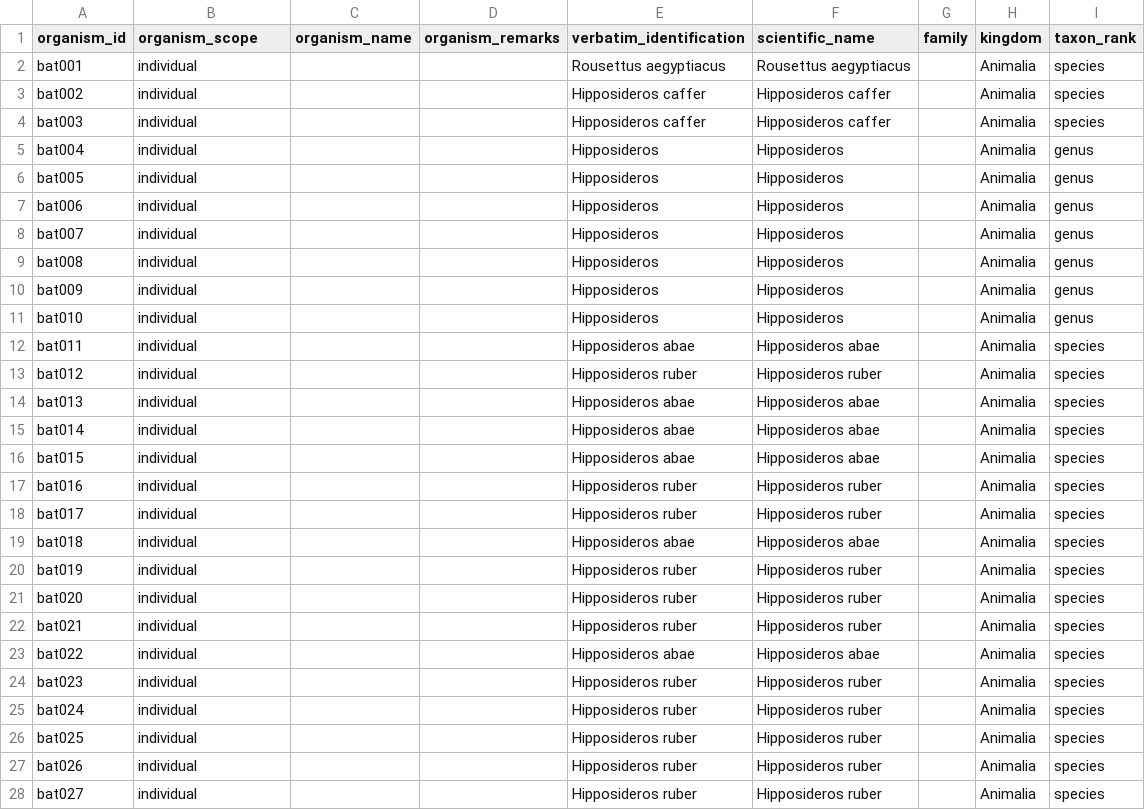
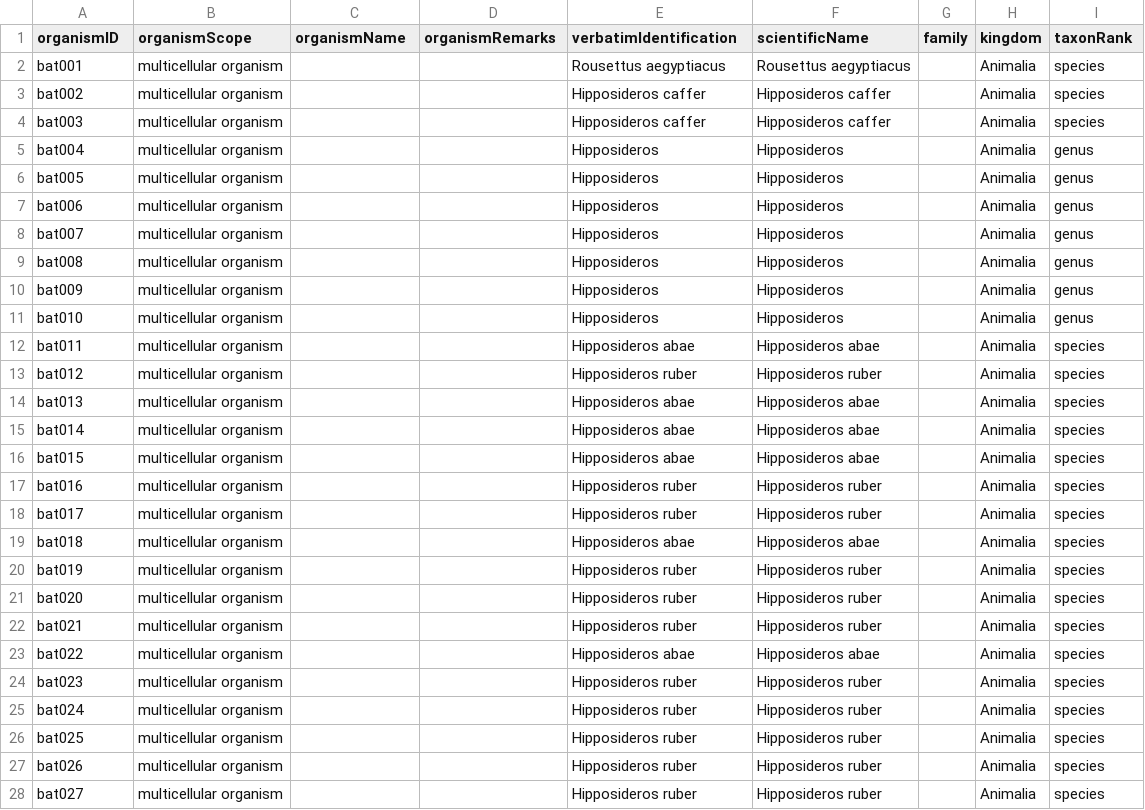
Before and after one commit to gbif/model-interactions, a TSV file: dbatvir/publishing-model/organism.tsv, drawn as a sheet; only a part is shown; the diff covers the shown part only.

```diff
--- a/dbatvir/publishing-model/organism.tsv
+++ b/dbatvir/publishing-model/organism.tsv
@@ -1,28 +1,28 @@
-organism_id	organism_scope	organism_name	organism_remarks	verbatim_identification	scientific_name	family	kingdom	taxon_rank
-bat001	individual			Rousettus aegyptiacus	Rousettus aegyptiacus		Animalia	species
-bat002	individual			Hipposideros caffer	Hipposideros caffer		Animalia	species
-bat003	individual			Hipposideros caffer	Hipposideros caffer		Animalia	species
-bat004	individual			Hipposideros	Hipposideros		Animalia	genus
-bat005	individual			Hipposideros	Hipposideros		Animalia	genus
-bat006	individual			Hipposideros	Hipposideros		Animalia	genus
-bat007	individual			Hipposideros	Hipposideros		Animalia	genus
-bat008	individual			Hipposideros	Hipposideros		Animalia	genus
-bat009	individual			Hipposideros	Hipposideros		Animalia	genus
-bat010	individual			Hipposideros	Hipposideros		Animalia	genus
-bat011	individual			Hipposideros abae	Hipposideros abae		Animalia	species
-bat012	individual			Hipposideros ruber	Hipposideros ruber		Animalia	species
-bat013	individual			Hipposideros abae	Hipposideros abae		Animalia	species
-bat014	individual			Hipposideros abae	Hipposideros abae		Animalia	species
-bat015	individual			Hipposideros abae	Hipposideros abae		Animalia	species
-bat016	individual			Hipposideros ruber	Hipposideros ruber		Animalia	species
-bat017	individual			Hipposideros ruber	Hipposideros ruber		Animalia	species
-bat018	individual			Hipposideros abae	Hipposideros abae		Animalia	species
-bat019	individual			Hipposideros ruber	Hipposideros ruber		Animalia	species
-bat020	individual			Hipposideros ruber	Hipposideros ruber		Animalia	species
-bat021	individual			Hipposideros ruber	Hipposideros ruber		Animalia	species
-bat022	individual			Hipposideros abae	Hipposideros abae		Animalia	species
-bat023	individual			Hipposideros ruber	Hipposideros ruber		Animalia	species
-bat024	individual			Hipposideros ruber	Hipposideros ruber		Animalia	species
-bat025	individual			Hipposideros ruber	Hipposideros ruber		Animalia	species
-bat026	individual			Hipposideros ruber	Hipposideros ruber		Animalia	species
-bat027	individual			Hipposideros ruber	Hipposideros ruber		Animalia	species
+organismID	organismScope	organismName	organismRemarks	verbatimIdentification	scientificName	family	kingdom	taxonRank
+bat001	multicellular organism			Rousettus aegyptiacus	Rousettus aegyptiacus		Animalia	species
+bat002	multicellular organism			Hipposideros caffer	Hipposideros caffer		Animalia	species
+bat003	multicellular organism			Hipposideros caffer	Hipposideros caffer		Animalia	species
+bat004	multicellular organism			Hipposideros	Hipposideros		Animalia	genus
+bat005	multicellular organism			Hipposideros	Hipposideros		Animalia	genus
+bat006	multicellular organism			Hipposideros	Hipposideros		Animalia	genus
+bat007	multicellular organism			Hipposideros	Hipposideros		Animalia	genus
+bat008	multicellular organism			Hipposideros	Hipposideros		Animalia	genus
+bat009	multicellular organism			Hipposideros	Hipposideros		Animalia	genus
+bat010	multicellular organism			Hipposideros	Hipposideros		Animalia	genus
+bat011	multicellular organism			Hipposideros abae	Hipposideros abae		Animalia	species
+bat012	multicellular organism			Hipposideros ruber	Hipposideros ruber		Animalia	species
+bat013	multicellular organism			Hipposideros abae	Hipposideros abae		Animalia	species
+bat014	multicellular organism			Hipposideros abae	Hipposideros abae		Animalia	species
+bat015	multicellular organism			Hipposideros abae	Hipposideros abae		Animalia	species
+bat016	multicellular organism			Hipposideros ruber	Hipposideros ruber		Animalia	species
+bat017	multicellular organism			Hipposideros ruber	Hipposideros ruber		Animalia	species
+bat018	multicellular organism			Hipposideros abae	Hipposideros abae		Animalia	species
+bat019	multicellular organism			Hipposideros ruber	Hipposideros ruber		Animalia	species
+bat020	multicellular organism			Hipposideros ruber	Hipposideros ruber		Animalia	species
+bat021	multicellular organism			Hipposideros ruber	Hipposideros ruber		Animalia	species
+bat022	multicellular organism			Hipposideros abae	Hipposideros abae		Animalia	species
+bat023	multicellular organism			Hipposideros ruber	Hipposideros ruber		Animalia	species
+bat024	multicellular organism			Hipposideros ruber	Hipposideros ruber		Animalia	species
+bat025	multicellular organism			Hipposideros ruber	Hipposideros ruber		Animalia	species
+bat026	multicellular organism			Hipposideros ruber	Hipposideros ruber		Animalia	species
+bat027	multicellular organism			Hipposideros ruber	Hipposideros ruber		Animalia	species
```
Also changed, not shown: 43 edited cells elsewhere in this file, dbatvir/publishing-model/event.tsv, dbatvir/publishing-model/material-entity.tsv, 3 other files.
